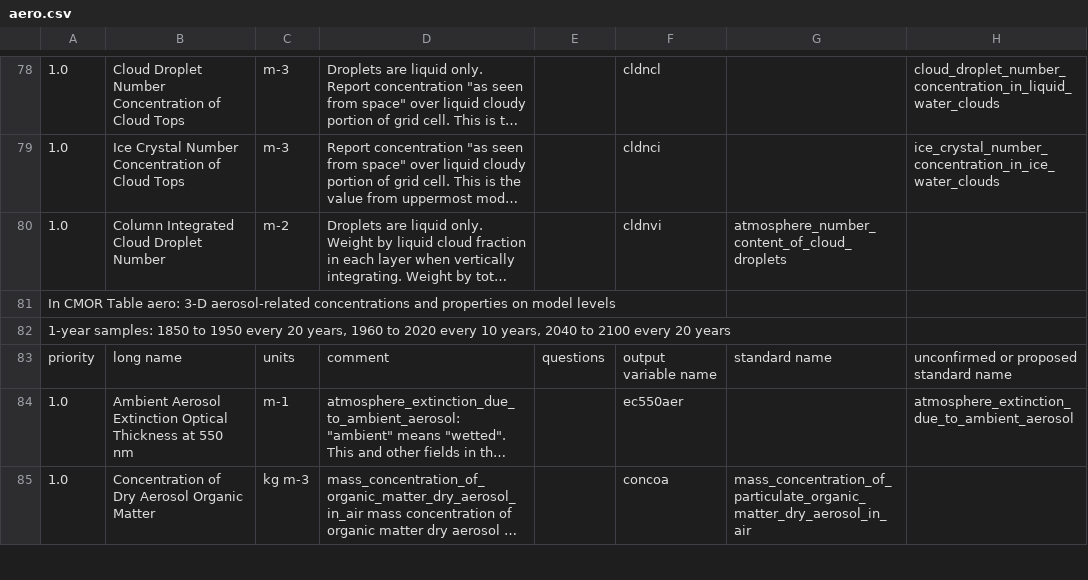
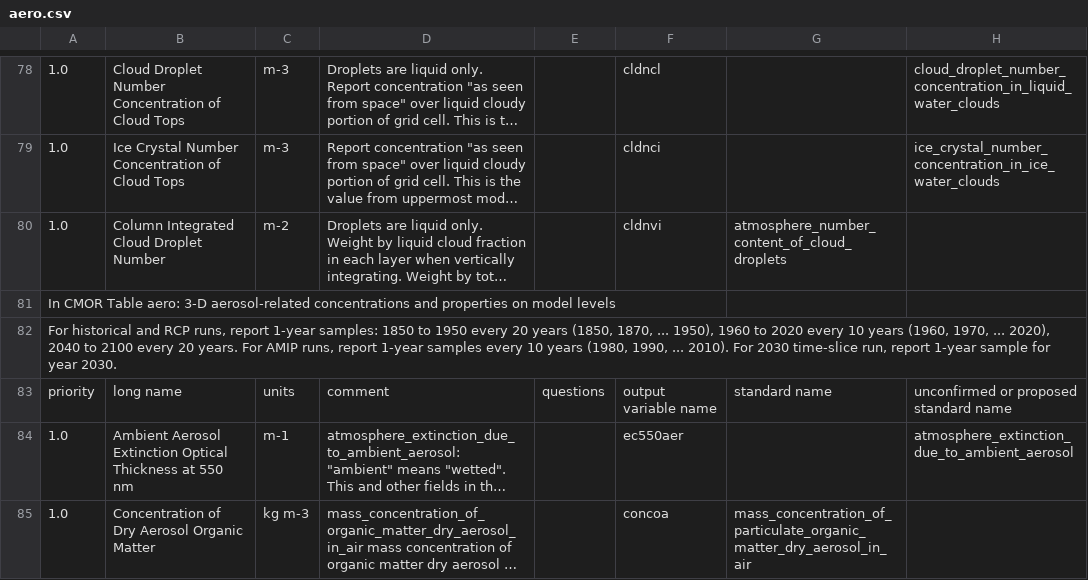
Before and after one commit to PCMDI/cmip5-cmor-tables, a CSV file: Tables_csv/aero.csv, drawn as a sheet; only a part is shown, gaps mark what is left out; long unchanged cells end in …; the diff names each change by its address in the sheet, - before the commit and + after, or states it on an @@ line.

```diff
--- a/Tables_csv/aero.csv
+++ b/Tables_csv/aero.csv
-A82: 1-year samples: 1850 to 1950 every 20 years, 1960 to 2020 every 10 years, 2040 to 2100 every 20 years
+A82: For historical and RCP runs, report 1-year samples: 1850 to 1950 every 20 years (1850, 1870, ... 1950), 1960 to 2020 every 10 years (1960, 1970, ... 2020), 2040 to 2100 every 20 years. For AMIP runs, report 1-year samples every 10 years (1980, 1990, ... 2010). For 2030 time-slice run, report 1-year sample for year 2030.
```
Also changed, not shown: Tables_csv/amon.csv, Tables_csv/cfDay.csv, 27 other files.
